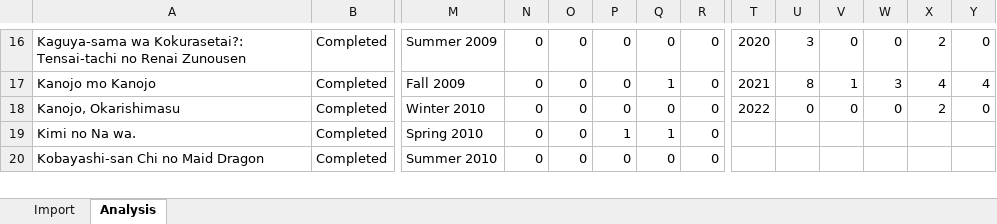
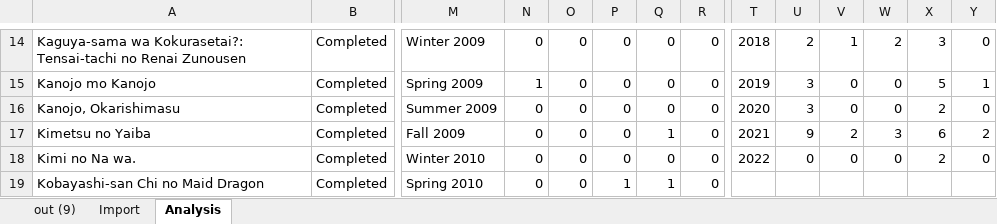
Before and after one commit to FunkyCracky/MyAnimeListToCSV, an Excel workbook: Graph.xlsx, sheet Analysis, drawn as a sheet; only a part is shown, gaps mark what is left out; values as stored, in another font and other column widths than the file's, no borders; charts and pictures and table styles not drawn; addresses are those after the commit; rows hold the shown columns only; the diff covers the shown part only; the diff names each change by its address in the sheet, - before the commit and + after, or states it on an @@ line.

```diff
--- a/Graph.xlsx (sheet Analysis)
+++ b/Graph.xlsx (sheet Analysis)
+sheet tab: out (9)
-M14: Summer 2009
+M14: Winter 2009
-T14: 2020
+T14: 2018
-U14: 3
+U14: 2
-V14: 0
+V14: 1
-W14: 0
+W14: 2
-X14: 2
+X14: 3
-M15: Fall 2009
+M15: Spring 2009
-N15: 0
+N15: 1
-Q15: 1
+Q15: 0
-T15: 2021
+T15: 2019
-U15: 8
+U15: 3
-V15: 1
+V15: 0
-W15: 3
+W15: 0
-X15: 4
+X15: 5
-Y15: 4
+Y15: 1
-M16: Winter 2010
+M16: Summer 2009
-T16: 2022
+T16: 2020
-U16: 0
+U16: 3
+row 17: Kimetsu no Yaiba | Completed | Fall 2009 | 0 | 0 | 0 | 1 | 0 | 2021 | 9 | 2 | 3 | 6 | 2
-M18: Spring 2010
+M18: Winter 2010
-P18: 1
+P18: 0
-Q18: 1
+Q18: 0
-T18: (empty)
+T18: 2022
-U18: (empty)
+U18: 0
-V18: (empty)
+V18: 0
-W18: (empty)
+W18: 0
-X18: (empty)
+X18: 2
-Y18: (empty)
+Y18: 0
-M19: Summer 2010
+M19: Spring 2010
-P19: 0
+P19: 1
-Q19: 0
+Q19: 1
```
Also changed, not shown: 14 added rows, 6 removed rows and 189 edited cells elsewhere in this sheet, formulas that keep their value, charts or pictures, 2 other files.
